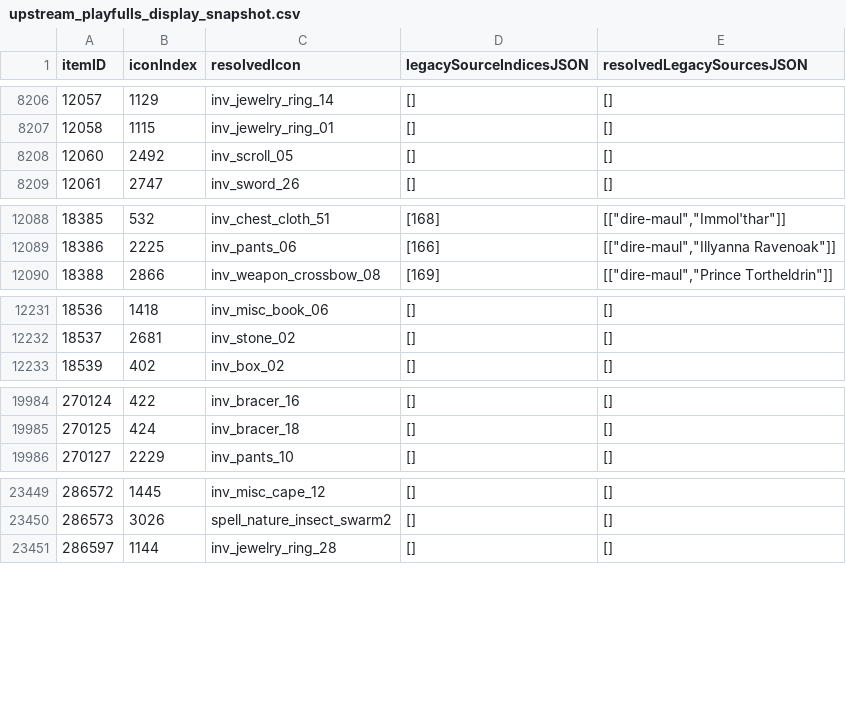
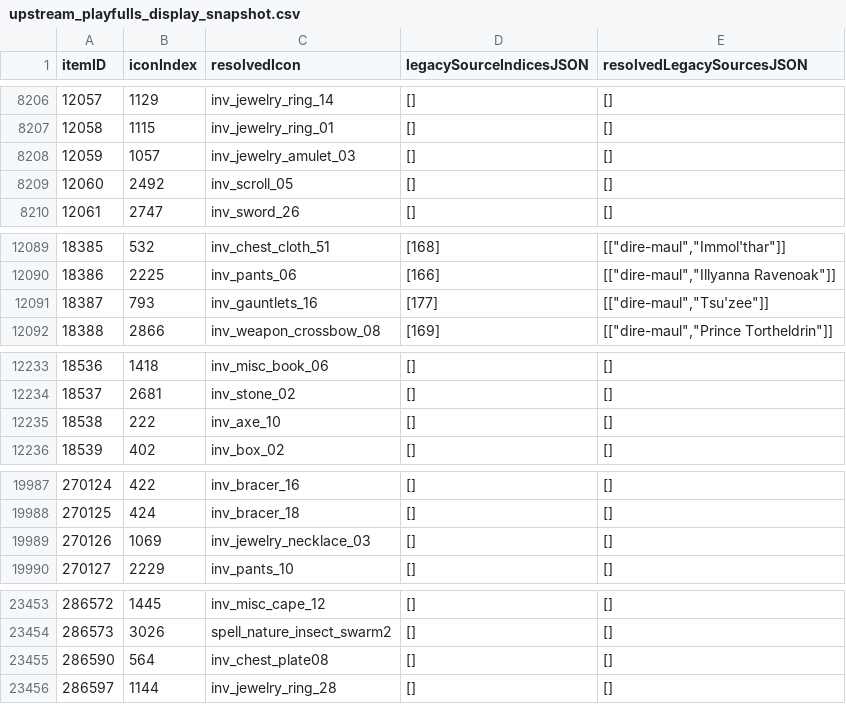
Before and after one commit to magicaddons/getgear, a CSV file: docs/source-audit-1-60/reconciliation-20261109/upstream_playfulls_display_snapshot.csv, drawn as a sheet; only a part is shown, gaps mark what is left out.

```diff
--- a/docs/source-audit-1-60/reconciliation-20261109/upstream_playfulls_display_snapshot.csv
+++ b/docs/source-audit-1-60/reconciliation-20261109/upstream_playfulls_display_snapshot.csv
@@ -8207,2 +8207,3 @@ itemID,iconIndex,resolvedIcon,legacySourceIndicesJSON,resolvedLegacySourcesJSON
 12058,1115,inv_jewelry_ring_01,[],[]
+12059,1057,inv_jewelry_amulet_03,[],[]
 12060,2492,inv_scroll_05,[],[]
@@ -12089,2 +12090,3 @@ itemID,iconIndex,resolvedIcon,legacySourceIndicesJSON,resolvedLegacySourcesJSON
 18386,2225,inv_pants_06,[166],"[[""dire-maul"",""Illyanna Ravenoak""]]"
+18387,793,inv_gauntlets_16,[177],"[[""dire-maul"",""Tsu'zee""]]"
 18388,2866,inv_weapon_crossbow_08,[169],"[[""dire-maul"",""Prince Tortheldrin""]]"
@@ -12232,2 +12234,3 @@ itemID,iconIndex,resolvedIcon,legacySourceIndicesJSON,resolvedLegacySourcesJSON
 18537,2681,inv_stone_02,[],[]
+18538,222,inv_axe_10,[],[]
 18539,402,inv_box_02,[],[]
@@ -19985,2 +19988,3 @@ itemID,iconIndex,resolvedIcon,legacySourceIndicesJSON,resolvedLegacySourcesJSON
 270125,424,inv_bracer_18,[],[]
+270126,1069,inv_jewelry_necklace_03,[],[]
 270127,2229,inv_pants_10,[],[]
@@ -23450,2 +23454,3 @@ itemID,iconIndex,resolvedIcon,legacySourceIndicesJSON,resolvedLegacySourcesJSON
 286573,3026,spell_nature_insect_swarm2,[],[]
+286590,564,inv_chest_plate08,[],[]
 286597,1144,inv_jewelry_ring_28,[],[]
```
Also changed, not shown: docs/source-audit-1-60/reconciliation-20261109/additional_all_slot_research_queue.csv, docs/source-audit-1-60/reconciliation-20261109/dungeon_equipment_drops.csv, 41 other files.
